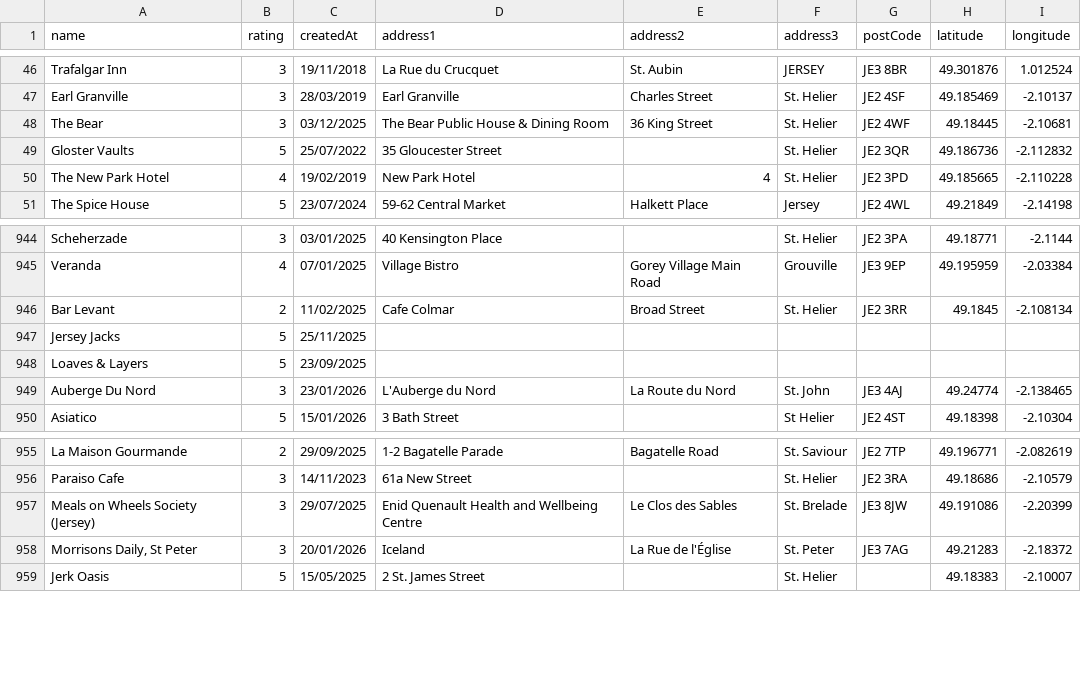
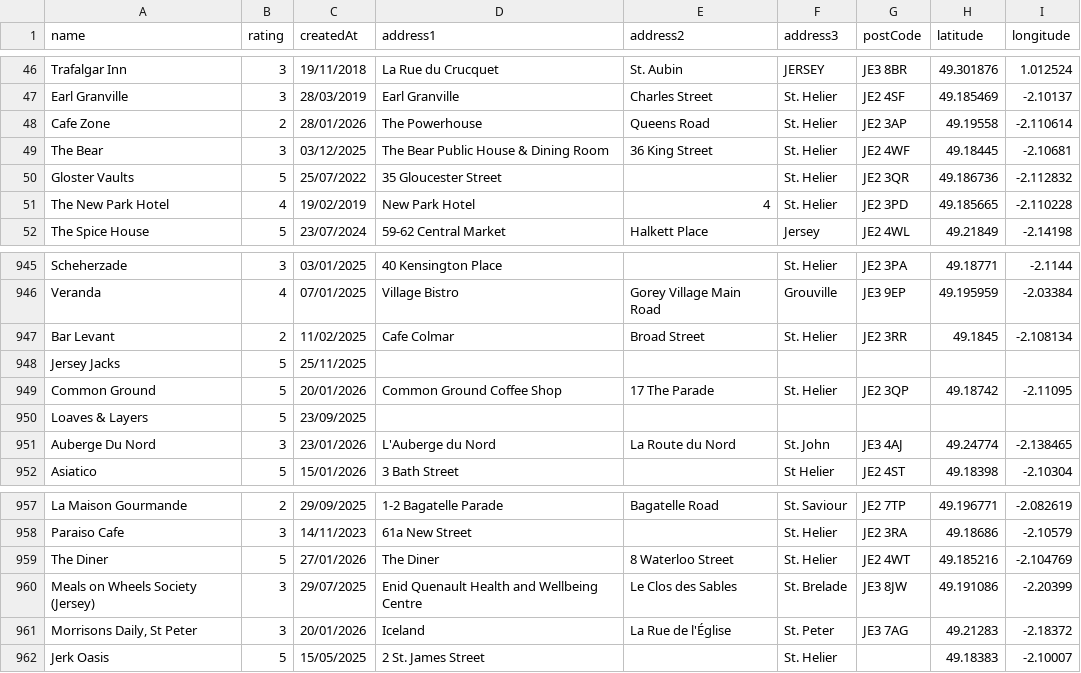
Before and after one commit to glitchjsy/opendata-downloads, a CSV file: data/eatsafe/eatsafe.csv, drawn as a sheet; only a part is shown, gaps mark what is left out.

```diff
--- a/data/eatsafe/eatsafe.csv
+++ b/data/eatsafe/eatsafe.csv
@@ -47,2 +47,3 @@ Trafalgar Inn,3,19/11/2018,La Rue du Crucquet,St. Aubin,JERSEY,JE3 8BR,49.301876
 Earl Granville,3,28/03/2019,Earl Granville,Charles Street,St. Helier,JE2 4SF,49.185469,-2.10137
+Cafe Zone,2,28/01/2026,The Powerhouse,Queens Road,St. Helier,JE2 3AP,49.19558,-2.110614
 The Bear,3,03/12/2025,The Bear Public House & Dining Room,36  King Street,St. Helier,JE2 4WF,49.18445,-2.10681
@@ -947,2 +948,3 @@ Bar Levant,2,11/02/2025,Cafe Colmar,Broad Street,St. Helier,JE2 3RR,49.1845,-2.1
 Jersey Jacks,5,25/11/2025,,,,,,
+Common Ground,5,20/01/2026,Common Ground Coffee Shop,17  The Parade,St. Helier,JE2 3QP,49.18742,-2.11095
 Loaves & Layers,5,23/09/2025,,,,,,
@@ -956,2 +958,3 @@ La Maison Gourmande,2,29/09/2025,1-2  Bagatelle Parade,Bagatelle Road,St. Saviou
 Paraiso Cafe,3,14/11/2023,61a  New Street,,St. Helier,JE2 3RA,49.18686,-2.10579
+The Diner,5,27/01/2026,The Diner,8 Waterloo Street,St. Helier,JE2 4WT,49.185216,-2.104769
 Meals on Wheels Society (Jersey),3,29/07/2025,Enid Quenault Health and Wellbeing Centre,Le Clos des Sables,St. Brelade,JE3 8JW,49.191086,-2.20399
```
Also changed, not shown: 4 other files.
